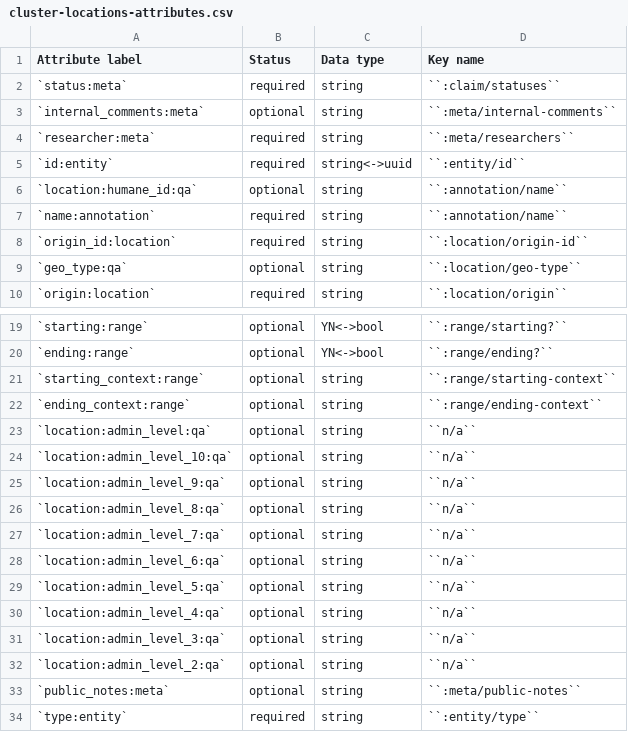
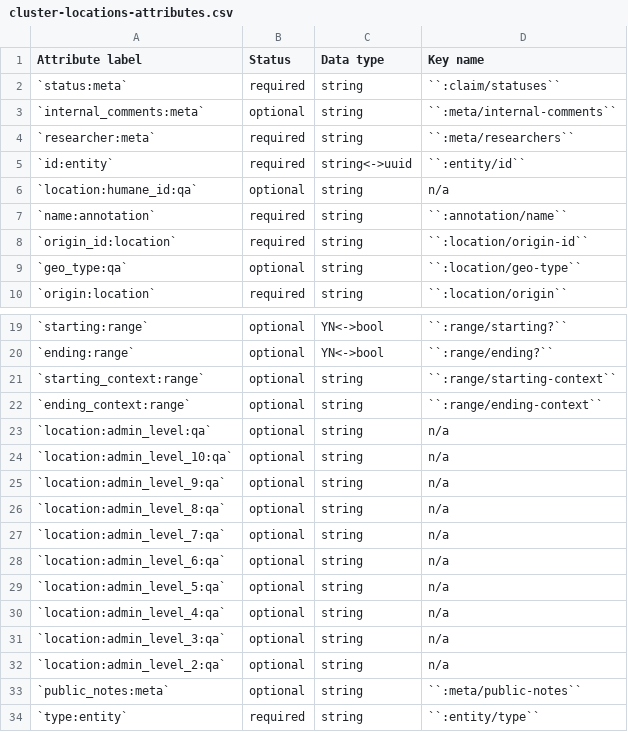
Before and after one commit to security-force-monitor/research-handbook, a CSV file: source/_static/cluster-locations-attributes.csv, drawn as a sheet; only a part is shown, gaps mark what is left out.

Commit message:
Update cluster-locations-attributes.csv

```diff
--- a/source/_static/cluster-locations-attributes.csv
+++ b/source/_static/cluster-locations-attributes.csv
@@ -5,3 +5,3 @@ Attribute label , Status , Data type , Key name
 `id:entity` , required , string<->uuid , ``:entity/id``
-`location:humane_id:qa` , optional , string , ``:annotation/name``
+`location:humane_id:qa` , optional , string , n/a
 `name:annotation` , required , string , ``:annotation/name``
@@ -22,12 +22,12 @@ Attribute label , Status , Data type , Key name
 `ending_context:range` , optional , string ,  ``:range/ending-context``
-`location:admin_level:qa` , optional , string ,  ``n/a``
-`location:admin_level_10:qa` , optional , string , ``n/a``
-`location:admin_level_9:qa` , optional , string ,  ``n/a``
-`location:admin_level_8:qa` , optional , string ,  ``n/a``
-`location:admin_level_7:qa` , optional , string ,  ``n/a``
-`location:admin_level_6:qa` , optional , string , ``n/a``
-`location:admin_level_5:qa` , optional , string , ``n/a``
-`location:admin_level_4:qa` , optional , string , ``n/a``
-`location:admin_level_3:qa` , optional , string , ``n/a``
-`location:admin_level_2:qa` , optional , string , ``n/a``
+`location:admin_level:qa` , optional , string ,  n/a
+`location:admin_level_10:qa` , optional , string , n/a
+`location:admin_level_9:qa` , optional , string ,  n/a
+`location:admin_level_8:qa` , optional , string ,  n/a
+`location:admin_level_7:qa` , optional , string ,  n/a
+`location:admin_level_6:qa` , optional , string , n/a
+`location:admin_level_5:qa` , optional , string , n/a
+`location:admin_level_4:qa` , optional , string , n/a
+`location:admin_level_3:qa` , optional , string , n/a
+`location:admin_level_2:qa` , optional , string , n/a
 `public_notes:meta` , optional , string , ``:meta/public-notes``
```
